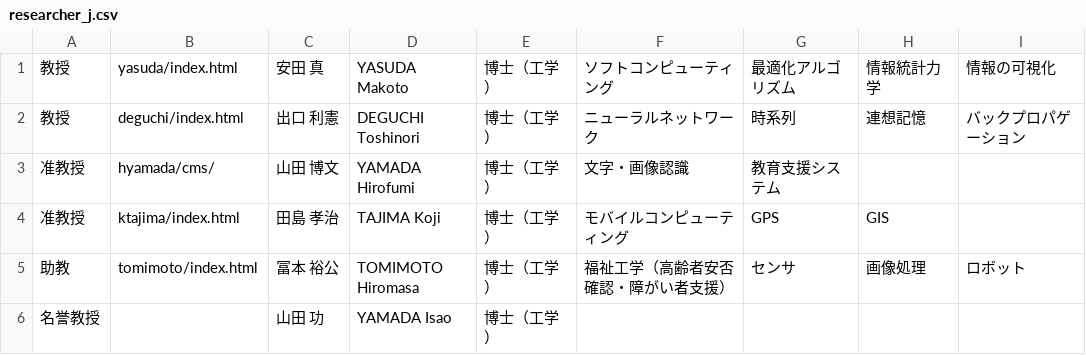
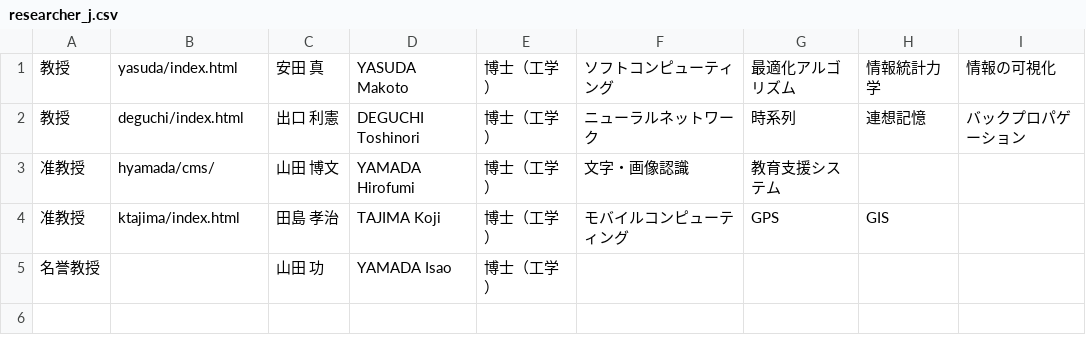
Before and after one commit to prismistim/nitgc_e_hp, a CSV file: csv/researcher_j.csv, drawn as a sheet.

```diff
--- a/csv/researcher_j.csv
+++ b/csv/researcher_j.csv
@@ -4,3 +4,2 @@
 准教授,ktajima/index.html,田島 孝治, TAJIMA Koji, 博士（工学）, モバイルコンピューティング, GPS, GIS,,
-助教,tomimoto/index.html, 冨本 裕公, TOMIMOTO Hiromasa, 博士（工学）, 福祉工学（高齢者安否確認・障がい者支援）, センサ, 画像処理, ロボット,
 名誉教授,,山田 功, YAMADA Isao, 博士（工学）,,,,,
```
Also changed, not shown: csv/researcher_e.csv.
